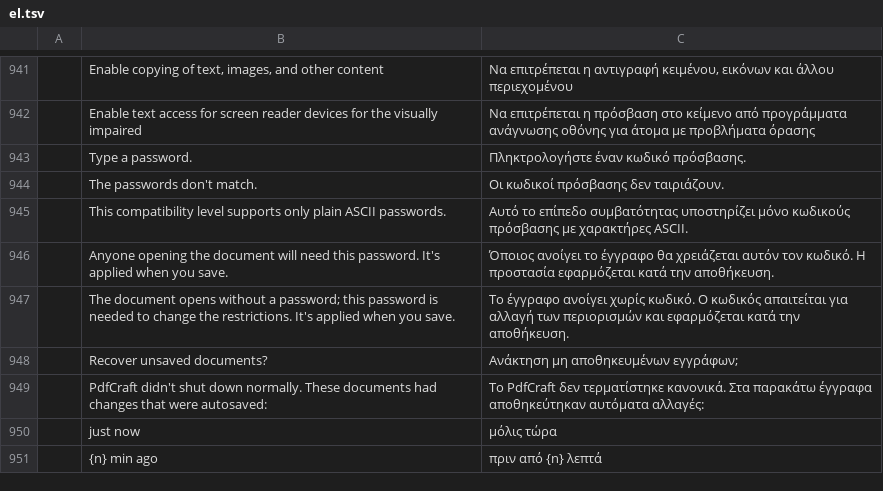
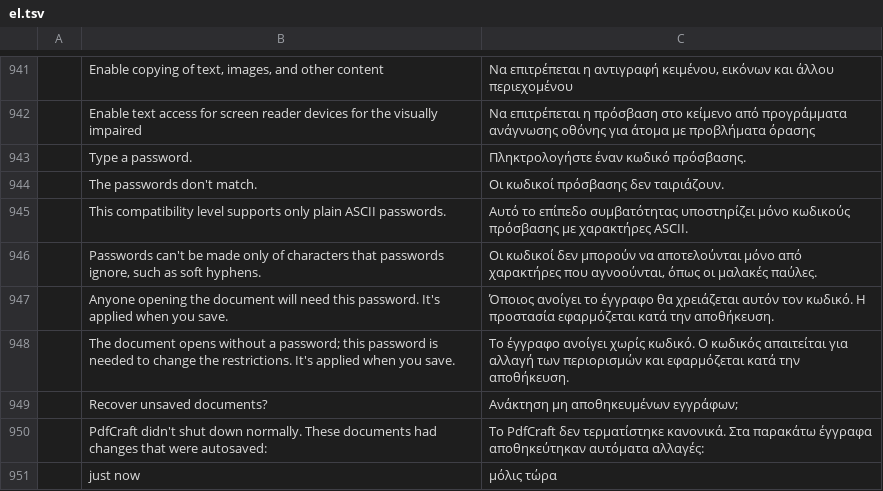
Before and after one commit to OddTony/clone.pdfcraft, a TSV file: crates/ui-egui/src/i18n/el.tsv, drawn as a sheet; only a part is shown, gaps mark what is left out; the shorter side is filled out with more unchanged rows; the diff names each change by its address in the sheet, - before the commit and + after, or states it on an @@ line.

```diff
--- a/crates/ui-egui/src/i18n/el.tsv
+++ b/crates/ui-egui/src/i18n/el.tsv
+row 946:  | Passwords can't be made only of characters that passwords ignore, such as soft hyphens. | Οι κωδικοί δεν μπορούν να αποτελούνται μόνο από χαρακτήρες που αγνοούνται, όπως οι μαλακές παύλες.
```
Also changed, not shown: crates/ui-egui/src/i18n/ar.tsv, crates/ui-egui/src/i18n/bg.tsv, 23 other files.
